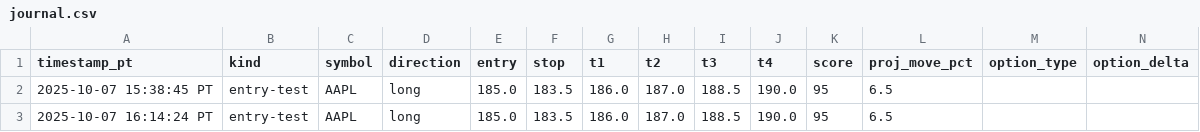
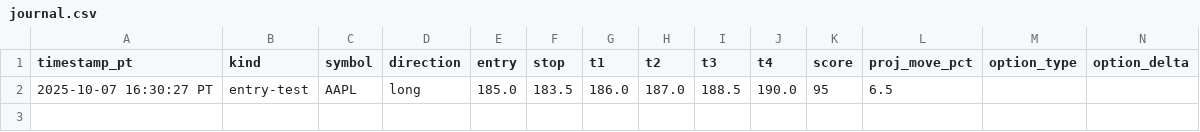
Before and after one commit to StrattonOakmontAI/ict-watchlists-starter, a CSV file: journal/journal.csv, drawn as a sheet; only a part is shown; removed rows and columns are numbered as before the commit, all else as after; rows hold the shown columns only; the diff names each change by its address in the sheet, - before the commit and + after, or states it on an @@ line.

```diff
--- a/journal/journal.csv
+++ b/journal/journal.csv
-row 2: 2025-10-07 15:38:45 PT | entry-test | AAPL | long | 185.0 | 183.5 | 186.0 | 187.0 | 188.5 | 190.0 | 95 | 6.5
-A2 (timestamp_pt): 2025-10-07 16:14:24 PT
+A2 (timestamp_pt): 2025-10-07 16:30:27 PT
```
